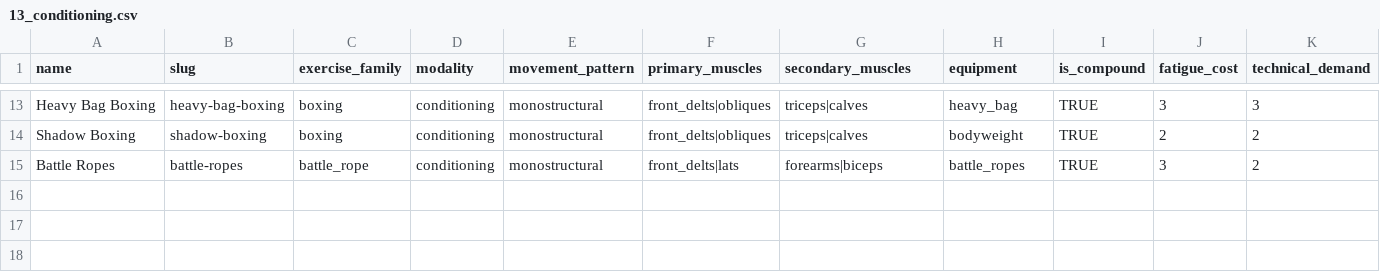
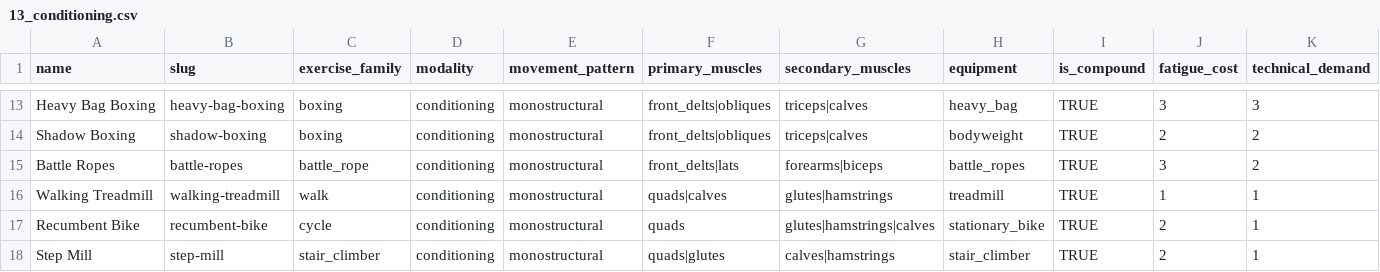
Before and after one commit to Careycarroll/Fitness-Trainer, a CSV file: data/exercises/13_conditioning.csv, drawn as a sheet; only a part is shown, gaps mark what is left out; rows hold the shown columns only; the diff names each change by its address in the sheet, - before the commit and + after, or states it on an @@ line.

```diff
--- a/data/exercises/13_conditioning.csv
+++ b/data/exercises/13_conditioning.csv
+row 16: Walking Treadmill | walking-treadmill | walk | conditioning | monostructural | quads|calves | glutes|hamstrings | treadmill | TRUE | 1 | 1
+row 17: Recumbent Bike | recumbent-bike | cycle | conditioning | monostructural | quads | glutes|hamstrings|calves | stationary_bike | TRUE | 2 | 1
+row 18: Step Mill | step-mill | stair_climber | conditioning | monostructural | quads|glutes | calves|hamstrings | stair_climber | TRUE | 2 | 1
```
Also changed, not shown: data/exercises/12_fullbody.csv, 19 other files.
